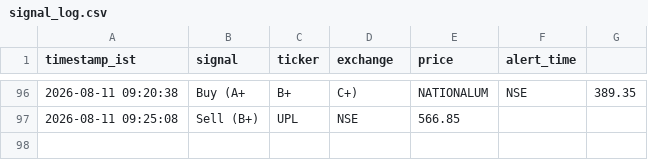
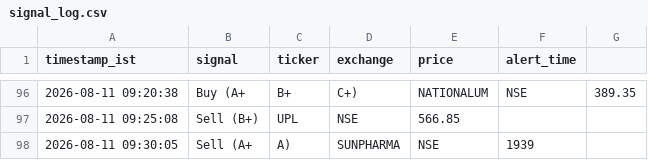
Before and after one commit to sisir6685/nse-alert-bot, a CSV file: loken_relay/signal_log.csv, drawn as a sheet; only a part is shown, gaps mark what is left out.

Commit message:
Log signal: Sell (A+, A) SUNPHARMA [skip ci]

```diff
--- a/loken_relay/signal_log.csv
+++ b/loken_relay/signal_log.csv
@@ -97 +97,2 @@ timestamp_ist,signal,ticker,exchange,price,alert_time
 2026-08-11 09:25:08,Sell (B+),UPL,NSE,566.85
+2026-08-11 09:30:05,Sell (A+, A),SUNPHARMA,NSE,1939
```
